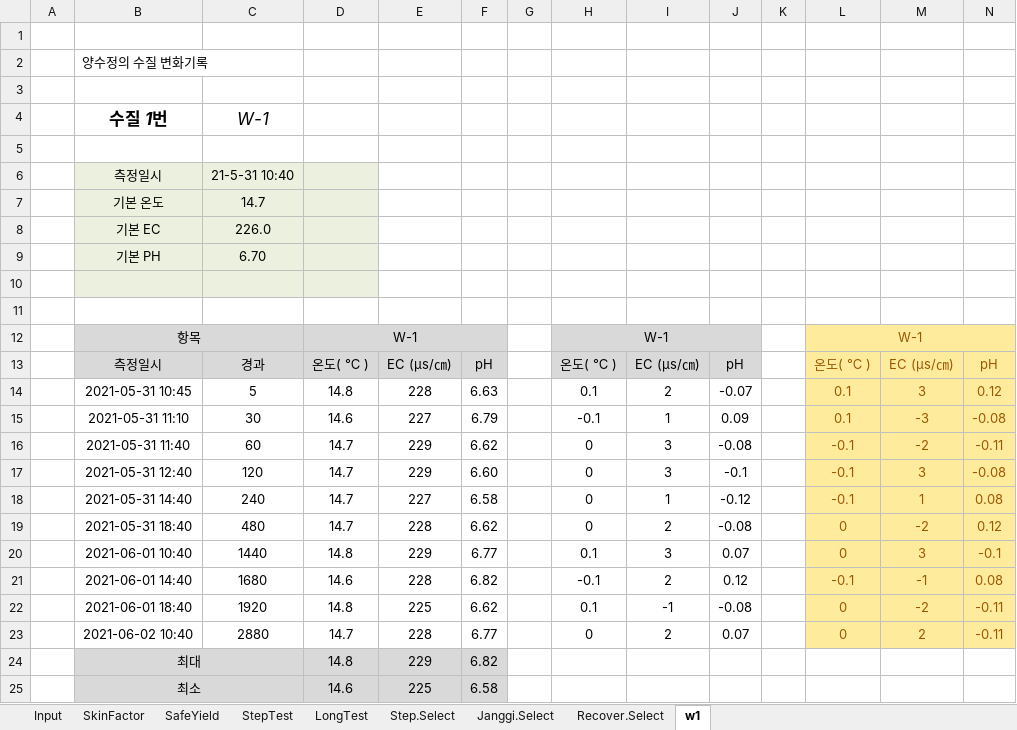
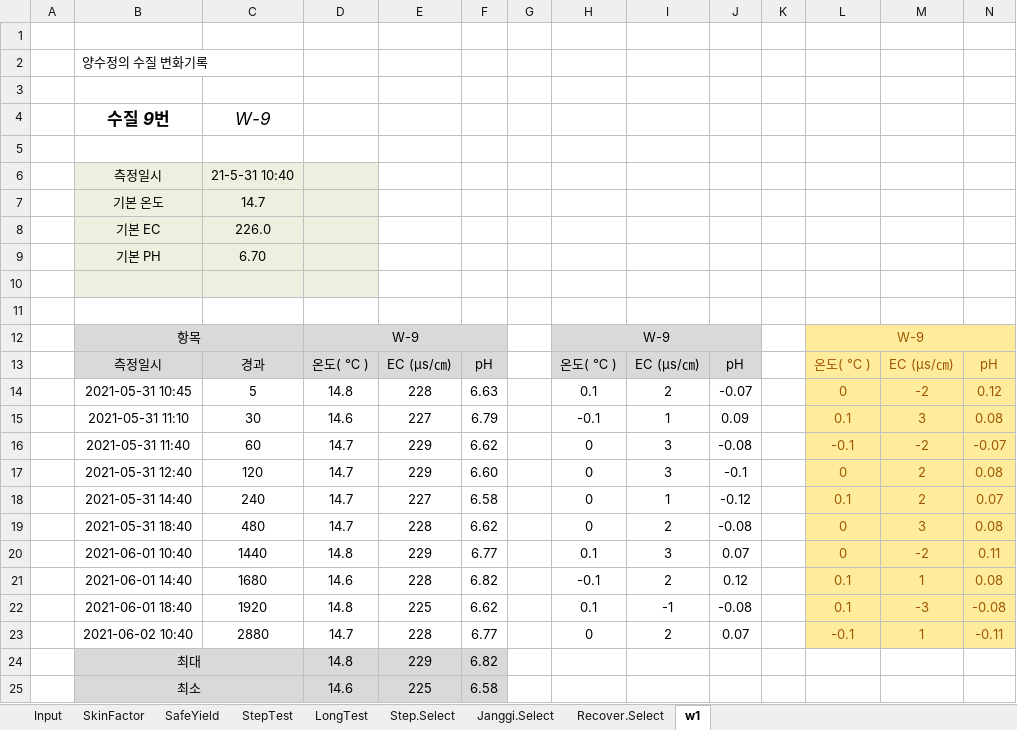
Before and after one commit to VB6Hobbyst7/02_Excel, an Excel workbook: 07_LandSlide/07_양수시험/01_general_w1_yangsoo.xlsm, sheet w1, drawn as a sheet; only a part is shown; values as stored, in another font and other column widths than the file's, no borders; charts and pictures not drawn; removed rows and columns are numbered as before the commit, all else as after; the diff names each change by its address in the sheet, - before the commit and + after, or states it on an @@ line.

Commit message:
yangsoo

```diff
--- a/07_LandSlide/07_양수시험/01_general_w1_yangsoo.xlsm (sheet w1)
+++ b/07_LandSlide/07_양수시험/01_general_w1_yangsoo.xlsm (sheet w1)
-row 4:  | 수질 1번 | W-1
+row 4:  | 수질 9번 | W-9
-D12: W-1
+D12: W-9
-H12: W-1
+H12: W-9
-L12: W-1
+L12: W-9
-L14: 0.1
+L14: 0
-M14: 3
+M14: -2
-M15: -3
+M15: 3
-N15: -0.08
+N15: 0.08
-N16: -0.11
+N16: -0.07
-L17: -0.1
+L17: 0
-M17: 3
+M17: 2
-N17: -0.08
+N17: 0.08
-L18: -0.1
+L18: 0.1
-M18: 1
+M18: 2
-N18: 0.08
+N18: 0.07
-M19: -2
+M19: 3
-N19: 0.12
+N19: 0.08
-M20: 3
+M20: -2
-N20: -0.1
+N20: 0.11
-L21: -0.1
+L21: 0.1
-M21: -1
+M21: 1
-L22: 0
+L22: 0.1
-M22: -2
+M22: -3
-N22: -0.11
+N22: -0.08
-L23: 0
+L23: -0.1
-M23: 2
+M23: 1
```
Also changed, not shown: sheet Recover.Select, sheet Janggi.Select, sheet Step.Select, sheet Input, sheet SkinFactor, sheet StepTest, 1 more sheet, charts or pictures, 2 other files.
